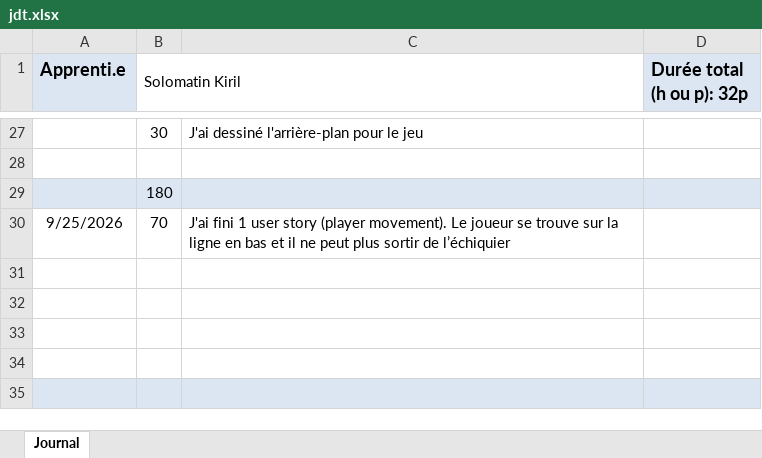
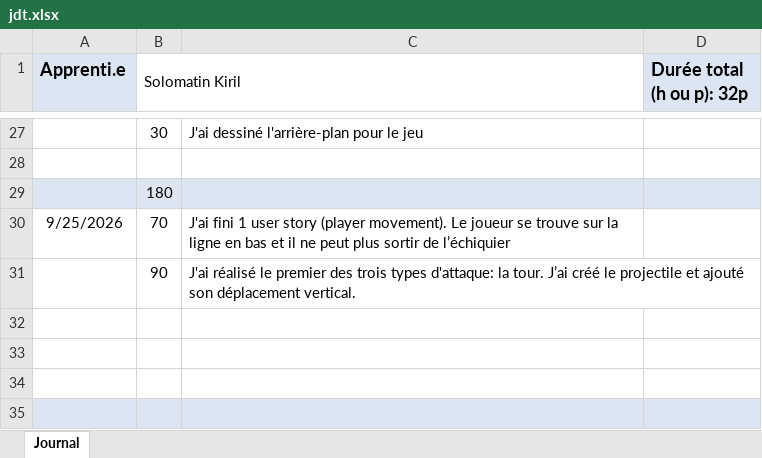
Before and after one commit to KirSolomatin/Shoot-em-UP-game, an Excel workbook: doc/jdt.xlsx, sheet Journal, drawn as a sheet; only a part is shown, gaps mark what is left out; values as stored, in another font and other column widths than the file's, no borders; the diff names each change by its address in the sheet, - before the commit and + after, or states it on an @@ line.

```diff
--- a/doc/jdt.xlsx (sheet Journal)
+++ b/doc/jdt.xlsx (sheet Journal)
-row 31: (empty)
+row 31:  | 90 | J'ai réalisé le premier des trois types d'attaque: la tour. J’ai créé le projectile et ajouté son déplacement vertical.
```
Also changed, not shown: 1 other file.
